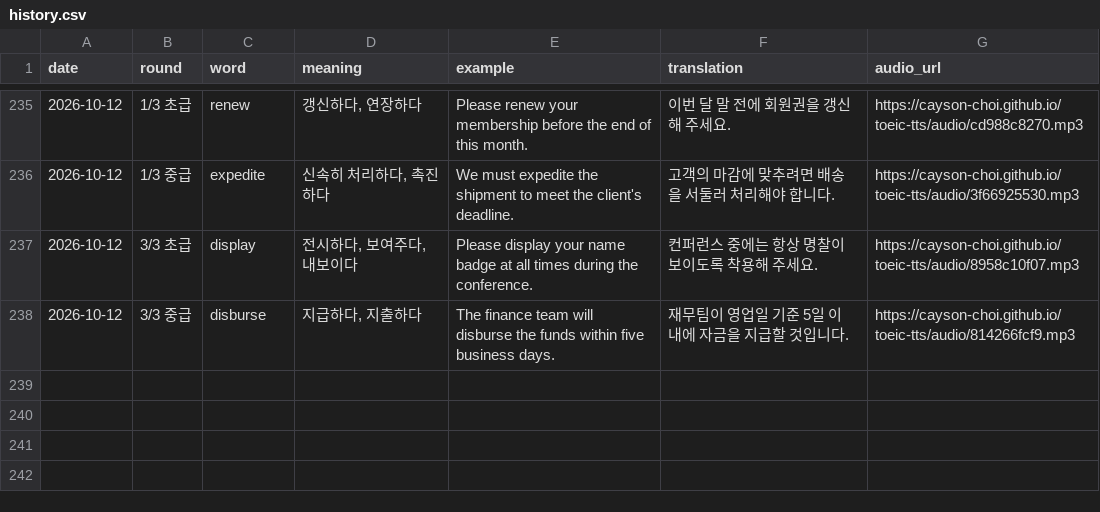
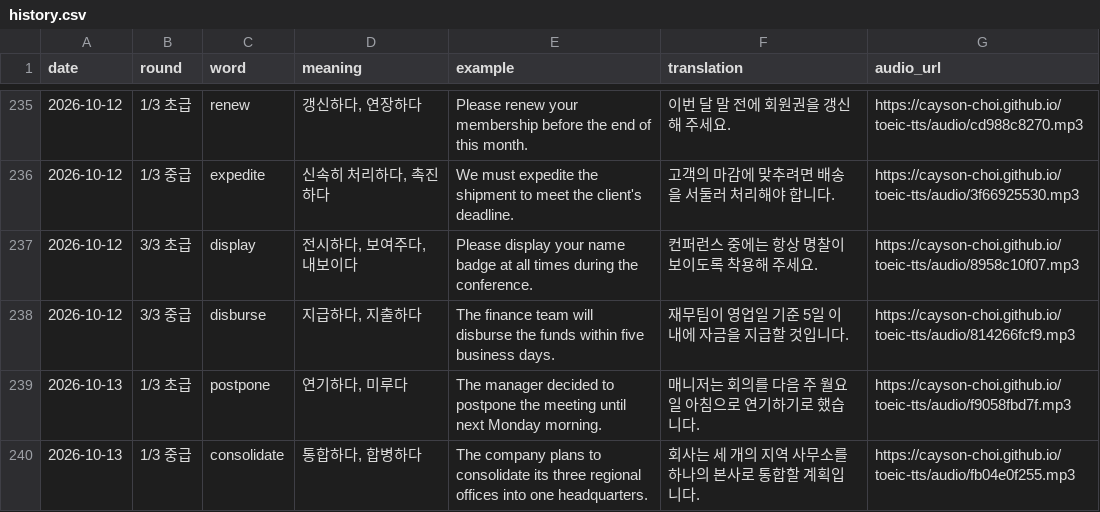
Before and after one commit to Cayson-Choi/toeic-tts, a CSV file: history.csv, drawn as a sheet; only a part is shown, gaps mark what is left out; the diff names each change by its address in the sheet, - before the commit and + after, or states it on an @@ line.

```diff
--- a/history.csv
+++ b/history.csv
+row 239: 2026-10-13 | 1/3 초급 | postpone | 연기하다, 미루다 | The manager decided to postpone the meeting until next Monday morning. | 매니저는 회의를 다음 주 월요일 아침으로 연기하기로 했습니다. | https://cayson-choi.github.io/toeic-tts/audio/f9058fbd7f.mp3
+row 240: 2026-10-13 | 1/3 중급 | consolidate | 통합하다, 합병하다 | The company plans to consolidate its three regional offices into one headquarters. | 회사는 세 개의 지역 사무소를 하나의 본사로 통합할 계획입니다. | https://cayson-choi.github.io/toeic-tts/audio/fb04e0f255.mp3
```
